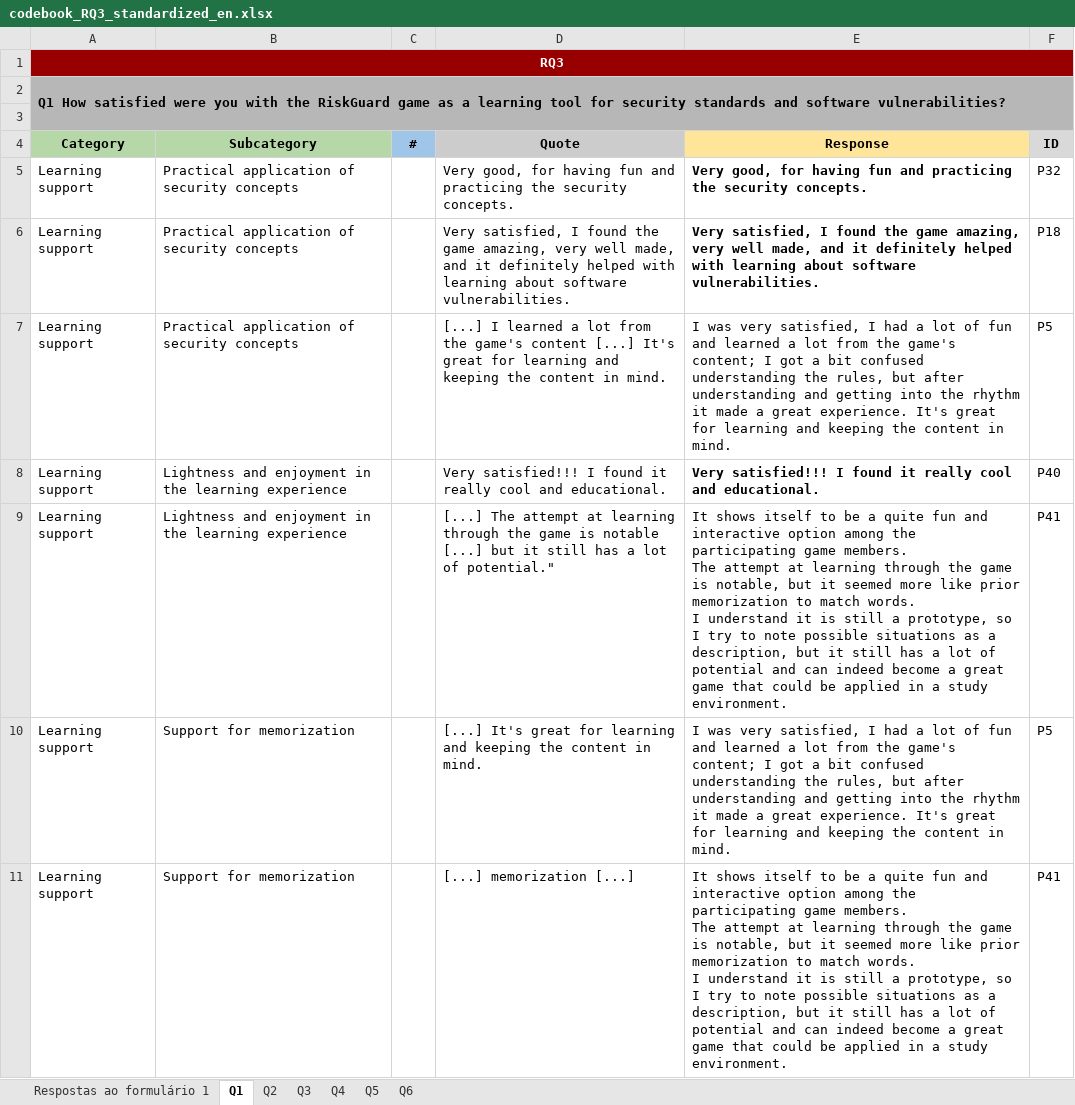
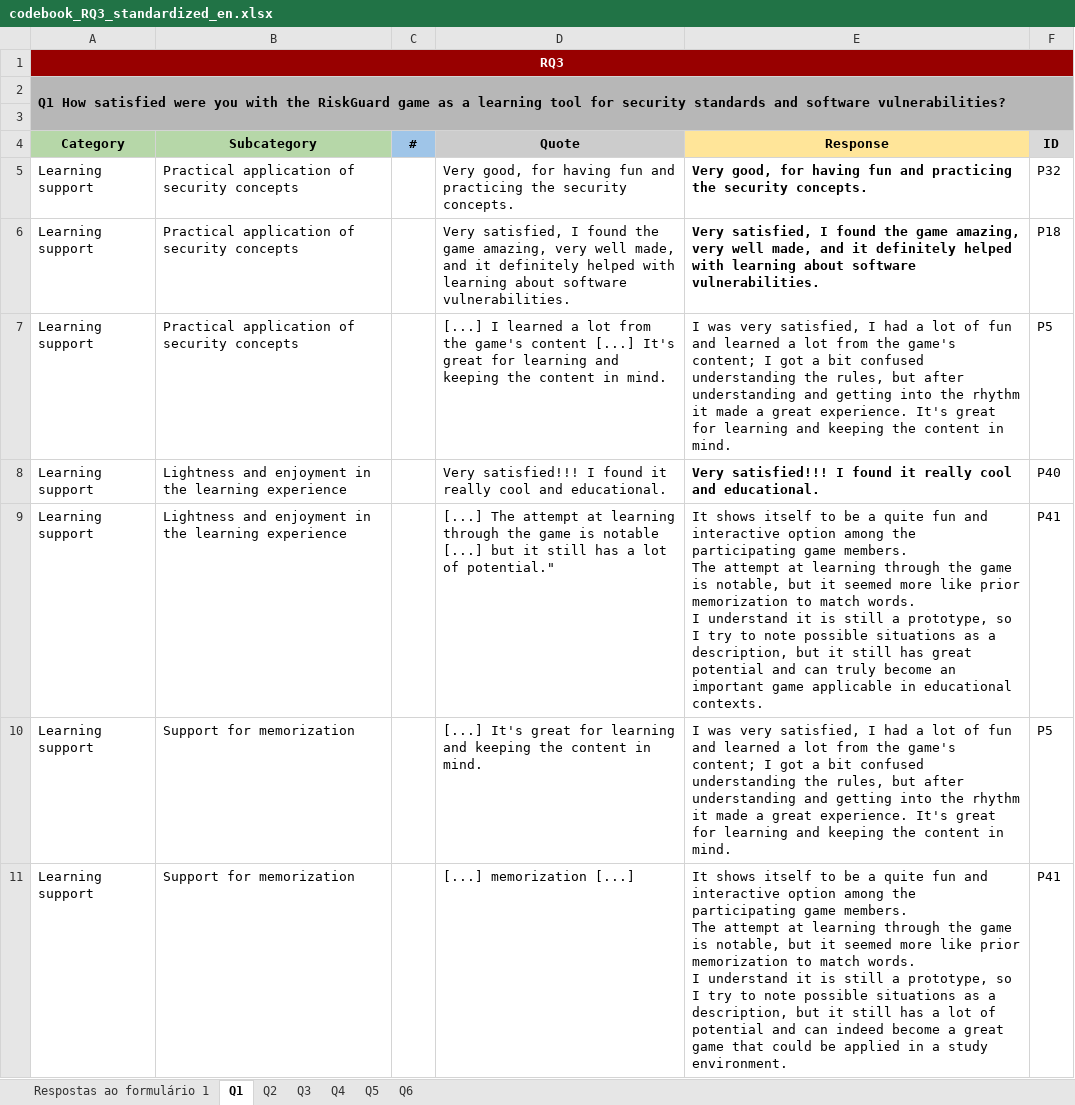
Before and after one commit to reset-ufc/risk_guard, an Excel workbook: notebooks/codebook_RQ3_standardized_en.xlsx, sheet Q1, drawn as a sheet; only a part is shown; values as stored, in another font and other column widths than the file's, no borders; charts and pictures not drawn; the diff covers the shown part only; the diff names each change by its address in the sheet, - before the commit and + after, or states it on an @@ line.

```diff
--- a/notebooks/codebook_RQ3_standardized_en.xlsx (sheet Q1)
+++ b/notebooks/codebook_RQ3_standardized_en.xlsx (sheet Q1)
-E9 (Response): …still has a lot of potential and can indeed become a great game that could be applied in a study environment.
+E9 (Response): …still has great potential and can truly become an important game applicable in educational contexts.
```
Also changed, not shown: 2 edited cells elsewhere in this sheet, sheet Q3, sheet Q6, sheet Q2, sheet Q4, charts or pictures, 1 other file.
